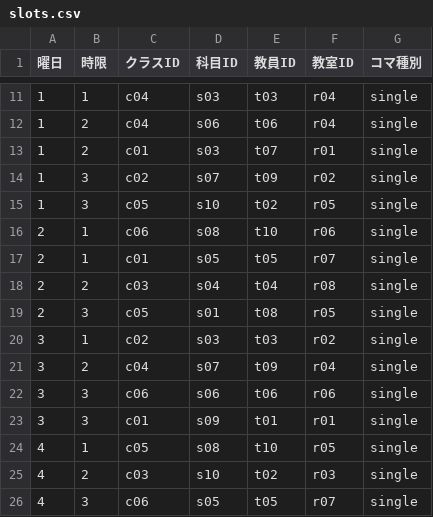
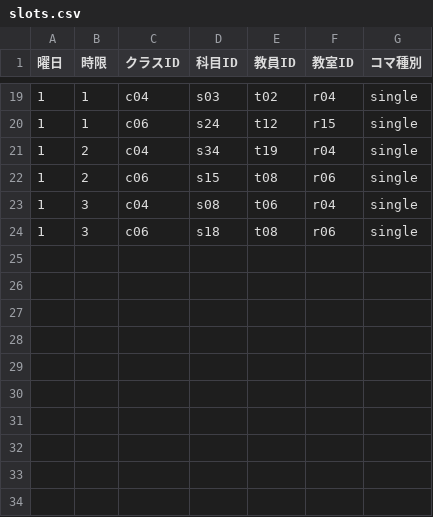
Before and after one commit to itou-daiki/easy_table, a CSV file: data/slots.csv, drawn as a sheet; only a part is shown, gaps mark what is left out; the diff covers the shown part only.

```diff
--- a/data/slots.csv
+++ b/data/slots.csv
@@ -11,16 +19,6 @@
-1,1,c04,s03,t03,r04,single
-1,2,c04,s06,t06,r04,single
-1,2,c01,s03,t07,r01,single
-1,3,c02,s07,t09,r02,single
-1,3,c05,s10,t02,r05,single
-2,1,c06,s08,t10,r06,single
-2,1,c01,s05,t05,r07,single
-2,2,c03,s04,t04,r08,single
-2,3,c05,s01,t08,r05,single
-3,1,c02,s03,t03,r02,single
-3,2,c04,s07,t09,r04,single
-3,3,c06,s06,t06,r06,single
-3,3,c01,s09,t01,r01,single
-4,1,c05,s08,t10,r05,single
-4,2,c03,s10,t02,r03,single
-4,3,c06,s05,t05,r07,single
+1,1,c04,s03,t02,r04,single
+1,1,c06,s24,t12,r15,single
+1,2,c04,s34,t19,r04,single
+1,2,c06,s15,t08,r06,single
+1,3,c04,s08,t06,r04,single
+1,3,c06,s18,t08,r06,single
```
Also changed, not shown: 8 added rows and 24 edited cells elsewhere in this file, data/rooms.csv, data/subjects.csv, 7 other files.
